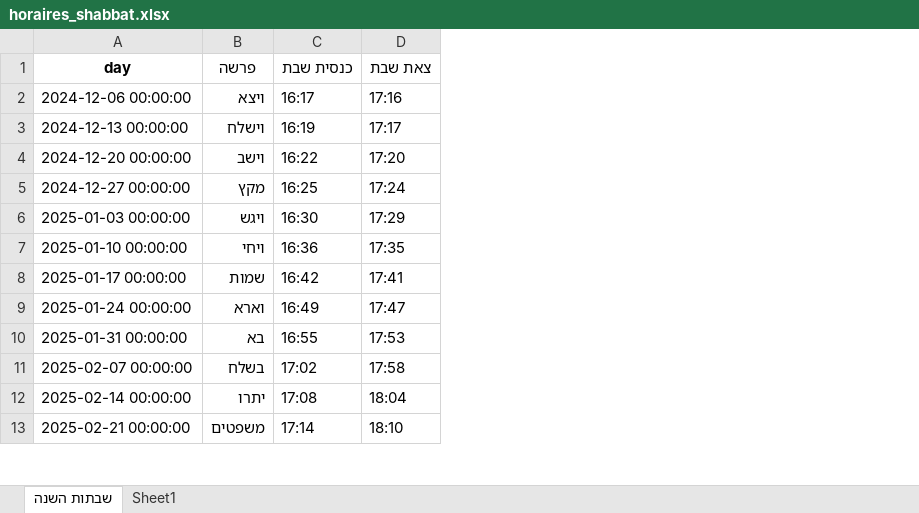
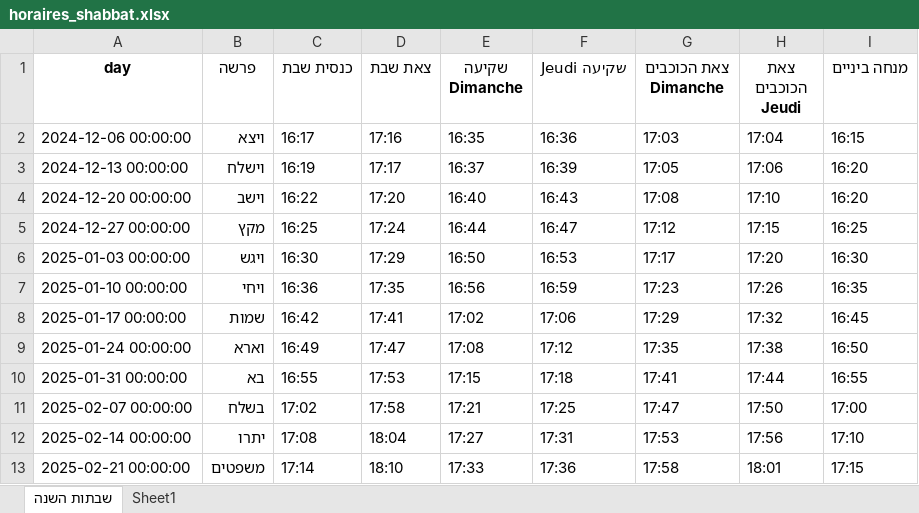
Before and after one commit to pilou73/horaires-shabbat, an Excel workbook: output/horaires_shabbat.xlsx, sheet שבתות השנה, drawn as a sheet; only a part is shown; values as stored, in another font and other column widths than the file's, no borders; the diff names each change by its address in the sheet, - before the commit and + after, or states it on an @@ line.

Commit message:
all excel

```diff
--- a/output/horaires_shabbat.xlsx (sheet שבתות השנה)
+++ b/output/horaires_shabbat.xlsx (sheet שבתות השנה)
+column E (שקיעה Dimanche), rows 2-13: 16:35 | 16:37 | 16:40 | 16:44 | 16:50 | 16:56 | 17:02 | 17:08 | 17:15 | 17:21 | 17:27 | 17:33
+column F (שקיעה Jeudi), rows 2-13: 16:36 | 16:39 | 16:43 | 16:47 | 16:53 | 16:59 | 17:06 | 17:12 | 17:18 | 17:25 | 17:31 | 17:36
+column G (צאת הכוכבים Dimanche), rows 2-13: 17:03 | 17:05 | 17:08 | 17:12 | 17:17 | 17:23 | 17:29 | 17:35 | 17:41 | 17:47 | 17:53 | 17:58
+column H (צאת הכוכבים Jeudi), rows 2-13: 17:04 | 17:06 | 17:10 | 17:15 | 17:20 | 17:26 | 17:32 | 17:38 | 17:44 | 17:50 | 17:56 | 18:01
+column I (מנחה ביניים), rows 2-13: 16:15 | 16:20 | 16:20 | 16:25 | 16:30 | 16:35 | 16:45 | 16:50 | 16:55 | 17:00 | 17:10 | 17:15
```
Also changed, not shown: 2 other files.
